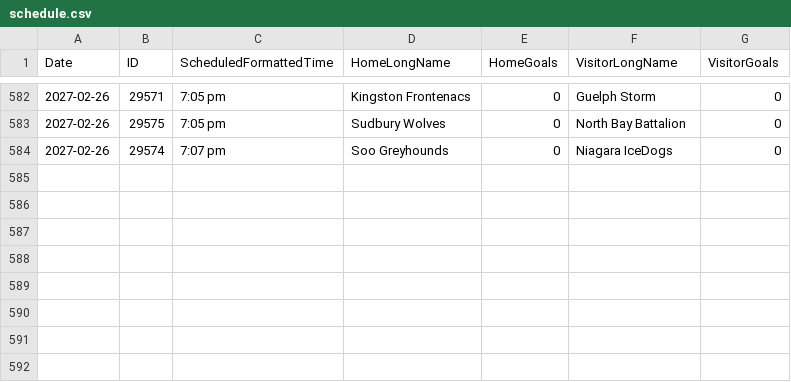
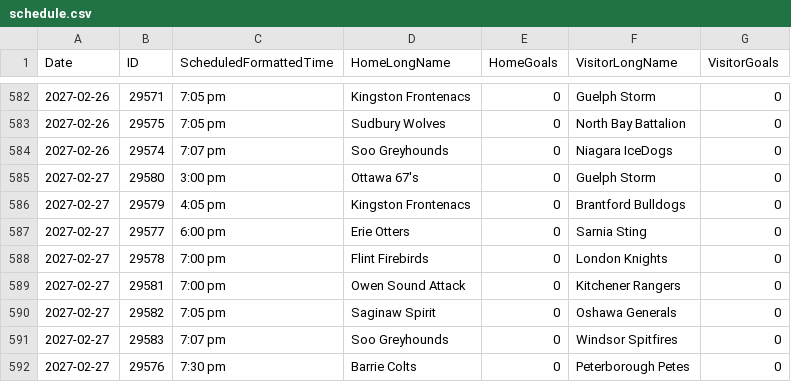
Before and after one commit to NoahCornish/OHLDataHub, a CSV file: data/current/schedule.csv, drawn as a sheet; only a part is shown, gaps mark what is left out.

```diff
--- a/data/current/schedule.csv
+++ b/data/current/schedule.csv
@@ -584 +584,9 @@
 "2027-02-26","29574","7:07 pm","Soo Greyhounds","0","Niagara IceDogs","0"
+"2027-02-27","29580","3:00 pm","Ottawa 67's","0","Guelph Storm","0"
+"2027-02-27","29579","4:05 pm","Kingston Frontenacs","0","Brantford Bulldogs","0"
+"2027-02-27","29577","6:00 pm","Erie Otters","0","Sarnia Sting","0"
+"2027-02-27","29578","7:00 pm","Flint Firebirds","0","London Knights","0"
+"2027-02-27","29581","7:00 pm","Owen Sound Attack","0","Kitchener Rangers","0"
+"2027-02-27","29582","7:05 pm","Saginaw Spirit","0","Oshawa Generals","0"
+"2027-02-27","29583","7:07 pm","Soo Greyhounds","0","Windsor Spitfires","0"
+"2027-02-27","29576","7:30 pm","Barrie Colts","0","Peterborough Petes","0"
```
Also changed, not shown: data/current/draft.csv, data/current/ev.csv, 3 other files.
